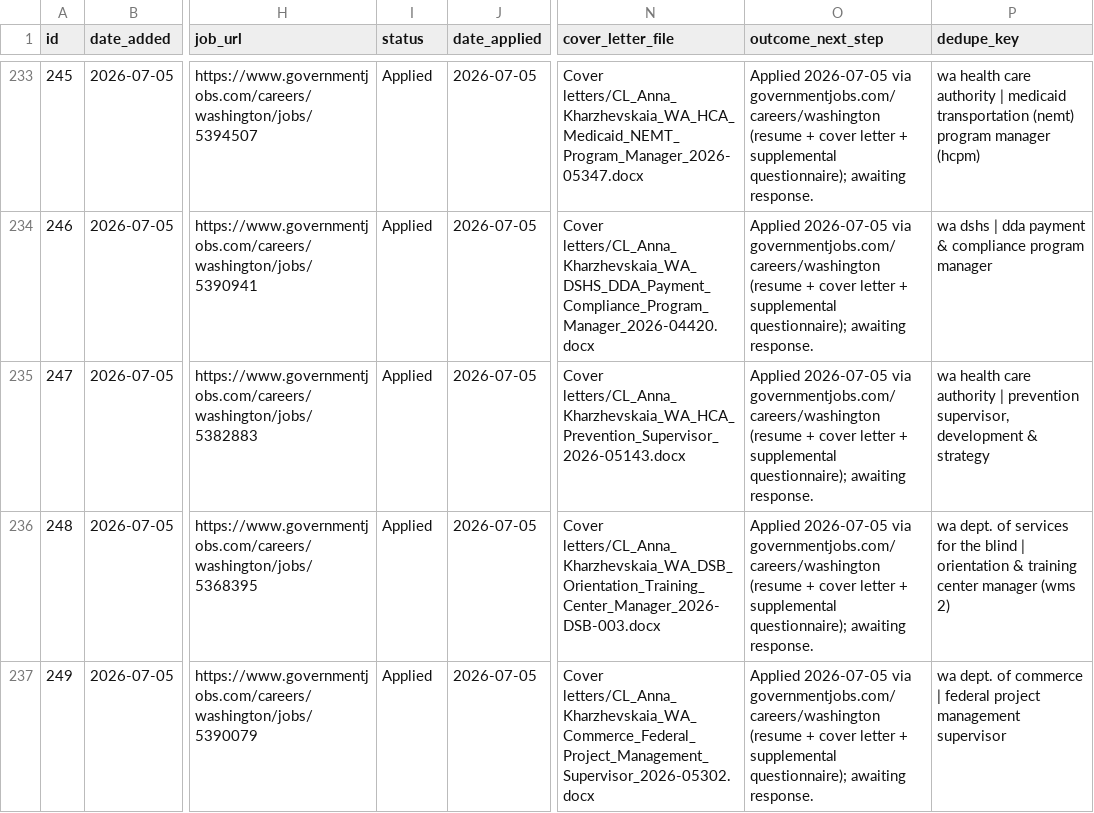
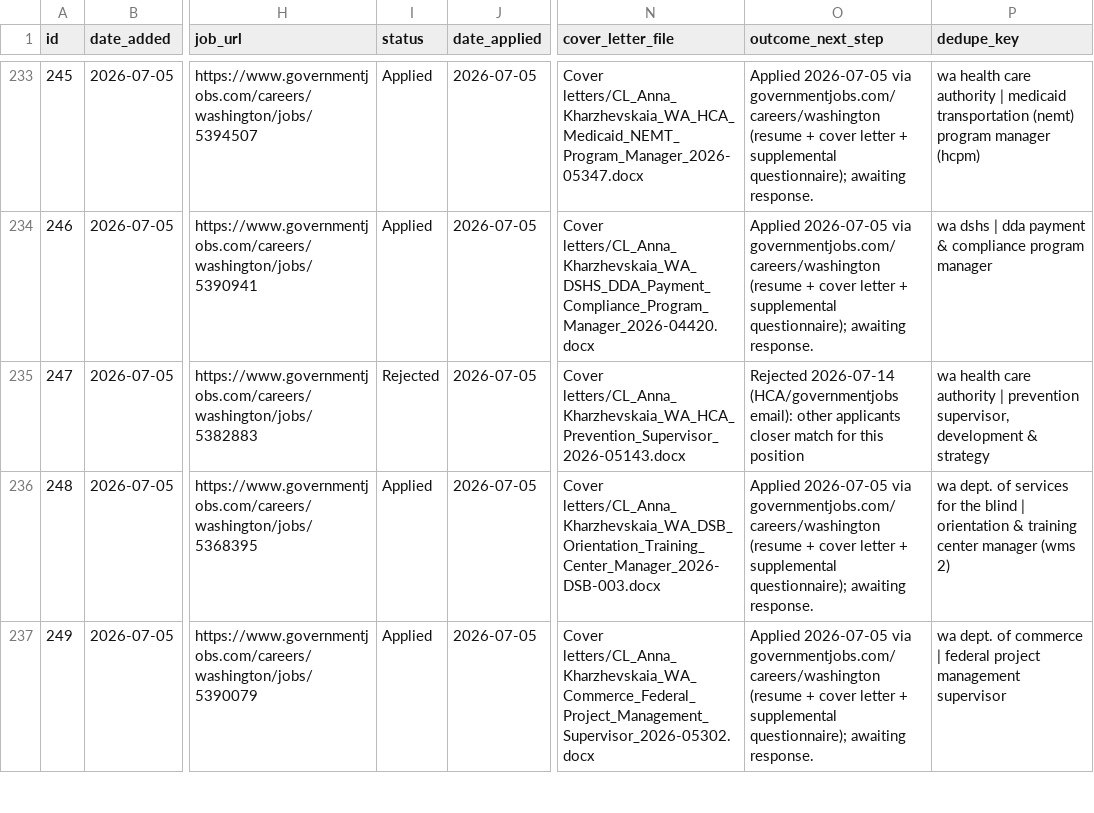
Before and after one commit to undrsky/t32tfoes3m, a CSV file: applications_tracker.csv, drawn as a sheet; only a part is shown, gaps mark what is left out; the diff covers the shown part only; the diff names each change by its address in the sheet, - before the commit and + after, or states it on an @@ line.

```diff
--- a/applications_tracker.csv
+++ b/applications_tracker.csv
-I235 (status): Applied
+I235 (status): Rejected
-O235 (outcome_next_step): Applied 2026-07-05 via governmentjobs.com/careers/washington (resume + cover letter + supplemental questionnaire); awaiting response.
+O235 (outcome_next_step): Rejected 2026-07-14 (HCA/governmentjobs email): other applicants closer match for this position
```
Also changed, not shown: 16 edited cells elsewhere in this file, 2 other files.
